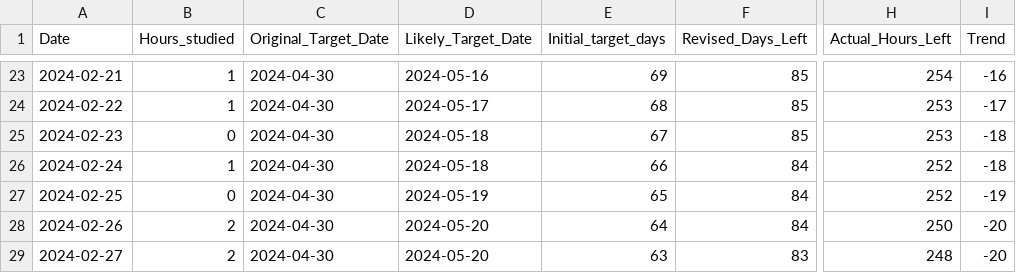
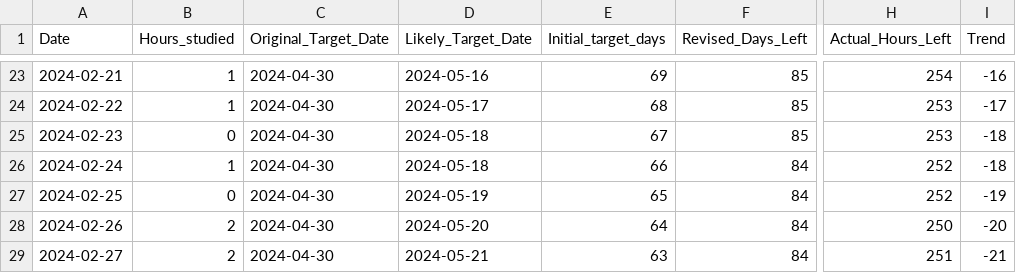
Before and after one commit to praveenpy273/Did_You_Study, a CSV file: test_study_tracker.csv, drawn as a sheet; only a part is shown, gaps mark what is left out; the diff names each change by its address in the sheet, - before the commit and + after, or states it on an @@ line.

```diff
--- a/test_study_tracker.csv
+++ b/test_study_tracker.csv
-D29 (Likely_Target_Date): 2024-05-20
+D29 (Likely_Target_Date): 2024-05-21
-F29 (Revised_Days_Left): 83
+F29 (Revised_Days_Left): 84
-H29 (Actual_Hours_Left): 248
+H29 (Actual_Hours_Left): 251
-I29 (Trend): -20
+I29 (Trend): -21
```
Also changed, not shown: 1 other file.
